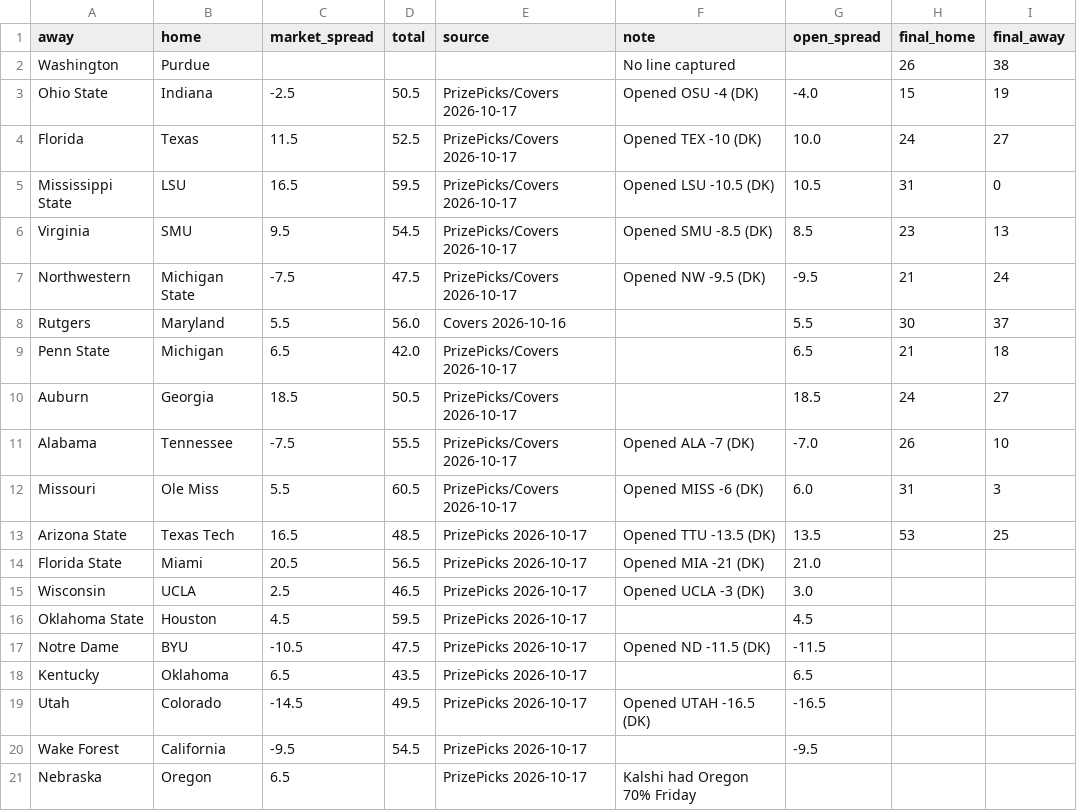
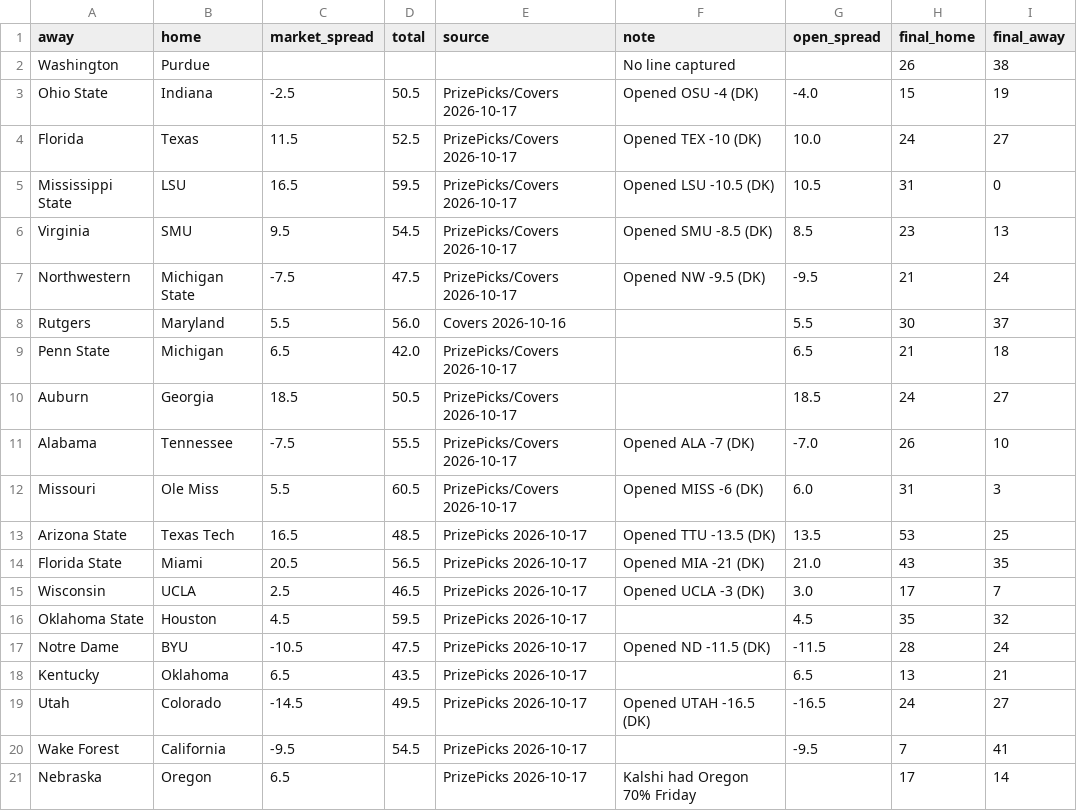
Before and after one commit to shaaude/Vegasbetting, a CSV file: model/ncaa_lines.csv, drawn as a sheet.

```diff
--- a/model/ncaa_lines.csv
+++ b/model/ncaa_lines.csv
@@ -13,9 +13,9 @@ Missouri,Ole Miss,5.5,60.5,PrizePicks/Covers 2026-10-17,Opened MISS -6 (DK),6.0,
 Arizona State,Texas Tech,16.5,48.5,PrizePicks 2026-10-17,Opened TTU -13.5 (DK),13.5,53,25
-Florida State,Miami,20.5,56.5,PrizePicks 2026-10-17,Opened MIA -21 (DK),21.0,,
-Wisconsin,UCLA,2.5,46.5,PrizePicks 2026-10-17,Opened UCLA -3 (DK),3.0,,
-Oklahoma State,Houston,4.5,59.5,PrizePicks 2026-10-17,,4.5,,
-Notre Dame,BYU,-10.5,47.5,PrizePicks 2026-10-17,Opened ND -11.5 (DK),-11.5,,
-Kentucky,Oklahoma,6.5,43.5,PrizePicks 2026-10-17,,6.5,,
-Utah,Colorado,-14.5,49.5,PrizePicks 2026-10-17,Opened UTAH -16.5 (DK),-16.5,,
-Wake Forest,California,-9.5,54.5,PrizePicks 2026-10-17,,-9.5,,
-Nebraska,Oregon,6.5,,PrizePicks 2026-10-17,Kalshi had Oregon 70% Friday,,,
+Florida State,Miami,20.5,56.5,PrizePicks 2026-10-17,Opened MIA -21 (DK),21.0,43,35
+Wisconsin,UCLA,2.5,46.5,PrizePicks 2026-10-17,Opened UCLA -3 (DK),3.0,17,7
+Oklahoma State,Houston,4.5,59.5,PrizePicks 2026-10-17,,4.5,35,32
+Notre Dame,BYU,-10.5,47.5,PrizePicks 2026-10-17,Opened ND -11.5 (DK),-11.5,28,24
+Kentucky,Oklahoma,6.5,43.5,PrizePicks 2026-10-17,,6.5,13,21
+Utah,Colorado,-14.5,49.5,PrizePicks 2026-10-17,Opened UTAH -16.5 (DK),-16.5,24,27
+Wake Forest,California,-9.5,54.5,PrizePicks 2026-10-17,,-9.5,7,41
+Nebraska,Oregon,6.5,,PrizePicks 2026-10-17,Kalshi had Oregon 70% Friday,,17,14
```
Also changed, not shown: model/output/ncaa_power_ratings.csv, model/output/ncaa_pregame.csv, 15 other files.
